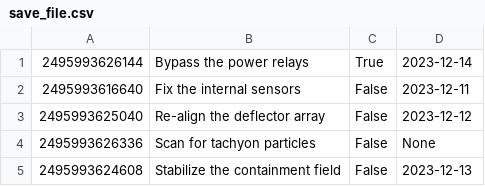
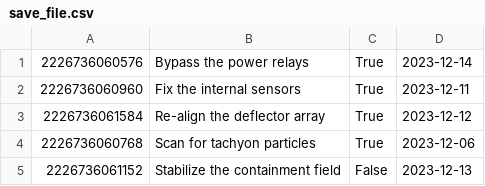
Before and after one commit to estelita24601/final-project-5001, a CSV file: program_files/save_file.csv, drawn as a sheet.

Commit message:
save file updating

```diff
--- a/program_files/save_file.csv
+++ b/program_files/save_file.csv
@@ -1,5 +1,5 @@
-2495993626144,Bypass the power relays,True,2023-12-14
-2495993616640,Fix the internal sensors,False,2023-12-11
-2495993625040,Re-align the deflector array,False,2023-12-12
-2495993626336,Scan for tachyon particles,False,None
-2495993624608,Stabilize the containment field,False,2023-12-13
+2226736060576,Bypass the power relays,True,2023-12-14
+2226736060960,Fix the internal sensors,True,2023-12-11
+2226736061584,Re-align the deflector array,True,2023-12-12
+2226736060768,Scan for tachyon particles,True,2023-12-06
+2226736061152,Stabilize the containment field,False,2023-12-13
```
Also changed, not shown: 1 other file.
